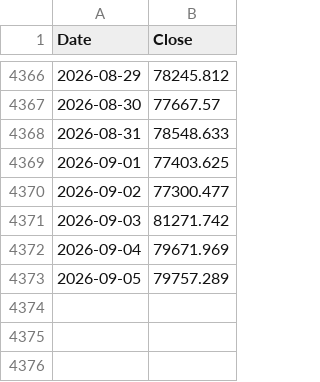
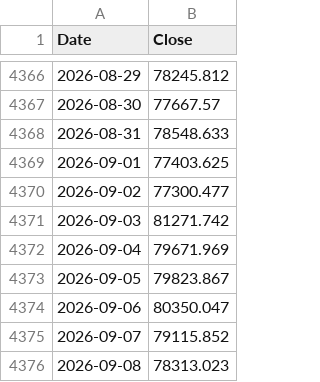
Before and after one commit to hong4137/market-watcher, a CSV file: docs/data/ext/btc.csv, drawn as a sheet; only a part is shown, gaps mark what is left out.

```diff
--- a/docs/data/ext/btc.csv
+++ b/docs/data/ext/btc.csv
@@ -4372,2 +4372,5 @@
 2026-09-04,79671.969
-2026-09-05,79757.289
+2026-09-05,79823.867
+2026-09-06,80350.047
+2026-09-07,79115.852
+2026-09-08,78313.023
```
Also changed, not shown: docs/data/dxy.csv, docs/data/ext/lqd.csv, 22 other files.
